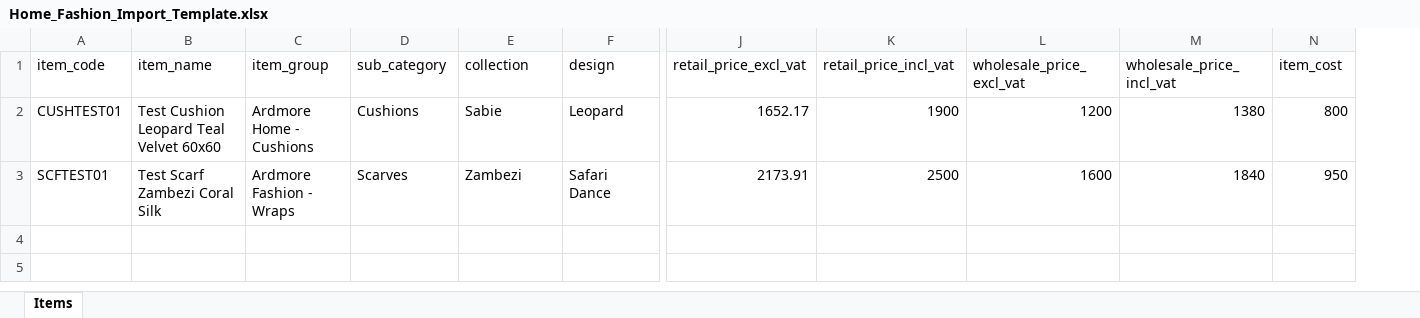
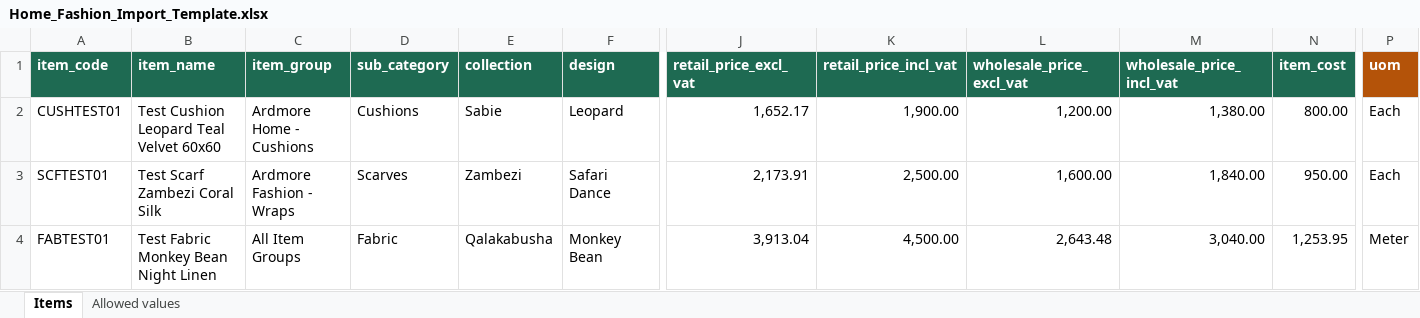
Before and after one commit to Syncflo-design/nest_help, an Excel workbook: nest_help/public/help/Home_Fashion_Import_Template.xlsx, sheet Items, drawn as a sheet; only a part is shown, gaps mark what is left out; values as stored, in another font and other column widths than the file's, no borders; rows hold the shown columns only; the diff covers the shown part only; the diff names each change by its address in the sheet, - before the commit and + after, or states it on an @@ line.

Commit message:
v0.0.4: Home/Fashion import template with uom column and allowed values, help page updated

```diff
--- a/nest_help/public/help/Home_Fashion_Import_Template.xlsx (sheet Items)
+++ b/nest_help/public/help/Home_Fashion_Import_Template.xlsx (sheet Items)
+sheet tab: Allowed values
+column P (uom), rows 2-3: Each | Each
@@ A1:N1 fill: none → #1E6A52, bold: off → on, text colour: black → #FFFFFF @@
-J2 (retail_price_excl_vat): 1652.17
+J2 (retail_price_excl_vat): 1,652.17
-K2 (retail_price_incl_vat): 1900
+K2 (retail_price_incl_vat): 1,900.00
-L2 (wholesale_price_excl_vat): 1200
+L2 (wholesale_price_excl_vat): 1,200.00
-M2 (wholesale_price_incl_vat): 1380
+M2 (wholesale_price_incl_vat): 1,380.00
-N2 (item_cost): 800
+N2 (item_cost): 800.00
-J3 (retail_price_excl_vat): 2173.91
+J3 (retail_price_excl_vat): 2,173.91
-K3 (retail_price_incl_vat): 2500
+K3 (retail_price_incl_vat): 2,500.00
-L3 (wholesale_price_excl_vat): 1600
+L3 (wholesale_price_excl_vat): 1,600.00
-M3 (wholesale_price_incl_vat): 1840
+M3 (wholesale_price_incl_vat): 1,840.00
-N3 (item_cost): 950
+N3 (item_cost): 950.00
+row 4: FABTEST01 | Test Fabric Monkey Bean Night Linen | All Item Groups | Fabric | Qalakabusha | Monkey Bean | 3,913.04 | 4,500.00 | 2,643.48 | 3,040.00 | 1,253.95 | Meter
```
Also changed, not shown: cell formats elsewhere in this sheet, 2 other files.
